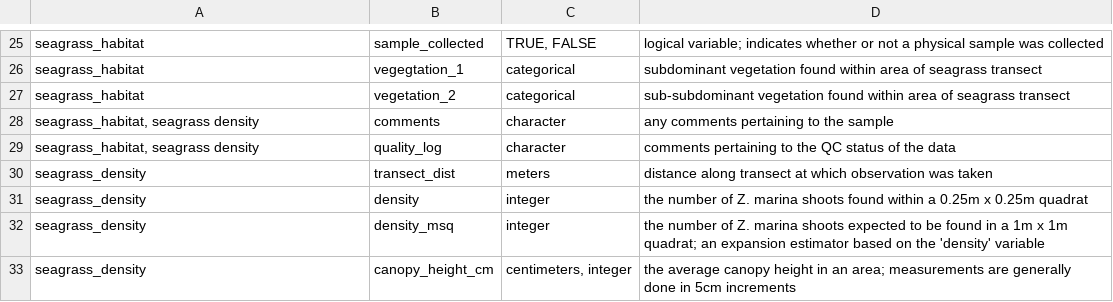
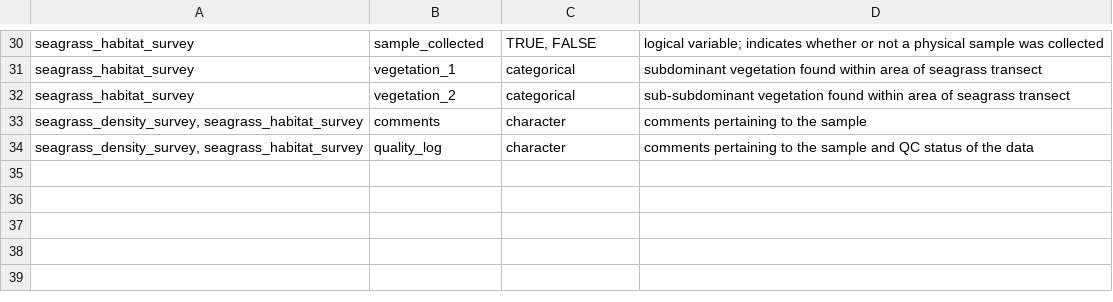
Before and after one commit to HakaiInstitute/seagrass-site-production, a CSV file: data_dictionary.csv, drawn as a sheet; only a part is shown, gaps mark what is left out; removed rows and columns are numbered as before the commit, all else as after; the diff covers the shown part only; the diff names each change by its address in the sheet, - before the commit and + after, or states it on an @@ line.

```diff
--- a/data_dictionary.csv
+++ b/data_dictionary.csv
-A30:A32: seagrass_habitat
+A30:A32: seagrass_habitat_survey
-B31: vegegtation_1
+B31: vegetation_1
-A33:A34: seagrass_habitat, seagrass density
+A33:A34: seagrass_density_survey, seagrass_habitat_survey
-D33: any comments pertaining to the sample
+D33: comments pertaining to the sample
-D34: …to the QC status…
+D34: …to the sample and QC status…
-row 30: seagrass_density | transect_dist | meters | distance along transect at which observation was taken
-row 31: seagrass_density | density | integer | the number of Z. marina shoots found within a 0.25m x 0.25m quadrat
-row 32: seagrass_density | density_msq | integer | the number of Z. marina shoots expected to be found in a 1m x 1m quadrat; an expansion estimator based on the 'density' variable
-row 33: seagrass_density | canopy_height_cm | centimeters, integer | the average canopy height in an area; measurements are generally done in 5cm increments
```
Also changed, not shown: 6 added rows, 1 removed row and 29 edited cells elsewhere in this file.
